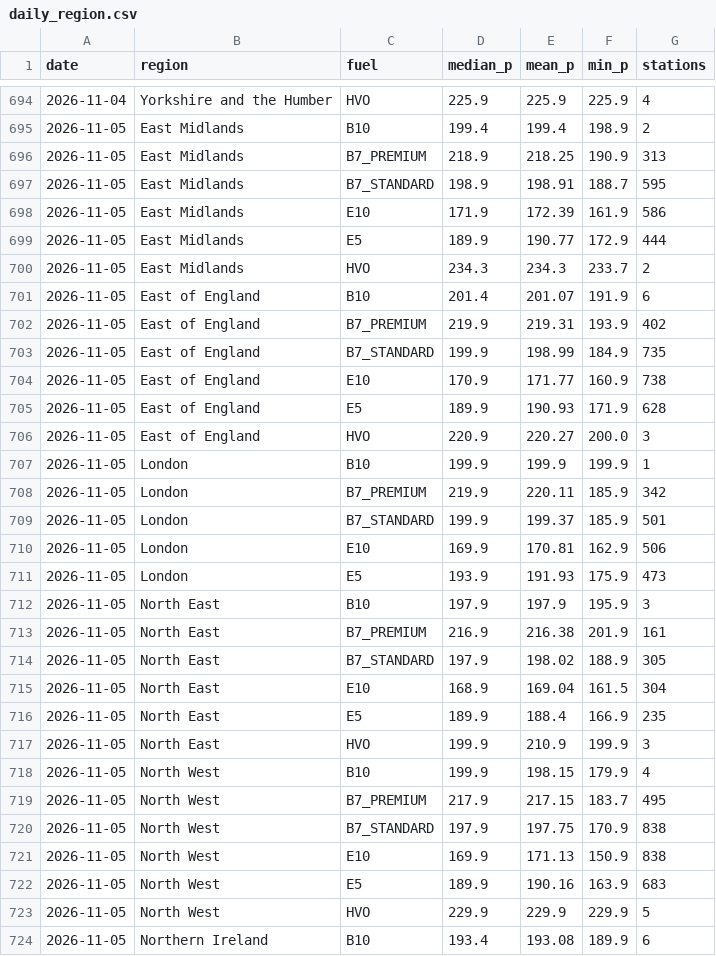
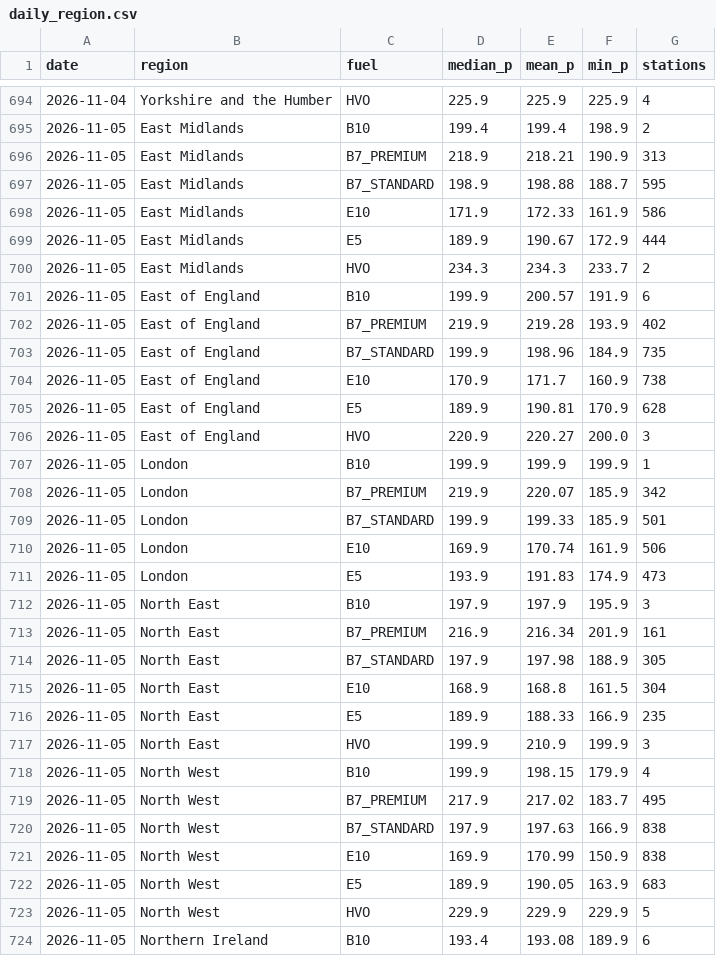
Before and after one commit to swhutchinson/uk-fuel-data, a CSV file: data/daily_region.csv, drawn as a sheet; only a part is shown, gaps mark what is left out; the diff covers the shown part only.

```diff
--- a/data/daily_region.csv
+++ b/data/daily_region.csv
@@ -695,29 +695,29 @@ date,region,fuel,median_p,mean_p,min_p,stations
 2026-11-05,East Midlands,B10,199.4,199.4,198.9,2
-2026-11-05,East Midlands,B7_PREMIUM,218.9,218.25,190.9,313
-2026-11-05,East Midlands,B7_STANDARD,198.9,198.91,188.7,595
-2026-11-05,East Midlands,E10,171.9,172.39,161.9,586
-2026-11-05,East Midlands,E5,189.9,190.77,172.9,444
+2026-11-05,East Midlands,B7_PREMIUM,218.9,218.21,190.9,313
+2026-11-05,East Midlands,B7_STANDARD,198.9,198.88,188.7,595
+2026-11-05,East Midlands,E10,171.9,172.33,161.9,586
+2026-11-05,East Midlands,E5,189.9,190.67,172.9,444
 2026-11-05,East Midlands,HVO,234.3,234.3,233.7,2
-2026-11-05,East of England,B10,201.4,201.07,191.9,6
-2026-11-05,East of England,B7_PREMIUM,219.9,219.31,193.9,402
-2026-11-05,East of England,B7_STANDARD,199.9,198.99,184.9,735
-2026-11-05,East of England,E10,170.9,171.77,160.9,738
-2026-11-05,East of England,E5,189.9,190.93,171.9,628
+2026-11-05,East of England,B10,199.9,200.57,191.9,6
+2026-11-05,East of England,B7_PREMIUM,219.9,219.28,193.9,402
+2026-11-05,East of England,B7_STANDARD,199.9,198.96,184.9,735
+2026-11-05,East of England,E10,170.9,171.7,160.9,738
+2026-11-05,East of England,E5,189.9,190.81,170.9,628
 2026-11-05,East of England,HVO,220.9,220.27,200.0,3
 2026-11-05,London,B10,199.9,199.9,199.9,1
-2026-11-05,London,B7_PREMIUM,219.9,220.11,185.9,342
-2026-11-05,London,B7_STANDARD,199.9,199.37,185.9,501
-2026-11-05,London,E10,169.9,170.81,162.9,506
-2026-11-05,London,E5,193.9,191.93,175.9,473
+2026-11-05,London,B7_PREMIUM,219.9,220.07,185.9,342
+2026-11-05,London,B7_STANDARD,199.9,199.33,185.9,501
+2026-11-05,London,E10,169.9,170.74,161.9,506
+2026-11-05,London,E5,193.9,191.83,174.9,473
 2026-11-05,North East,B10,197.9,197.9,195.9,3
-2026-11-05,North East,B7_PREMIUM,216.9,216.38,201.9,161
-2026-11-05,North East,B7_STANDARD,197.9,198.02,188.9,305
-2026-11-05,North East,E10,168.9,169.04,161.5,304
-2026-11-05,North East,E5,189.9,188.4,166.9,235
+2026-11-05,North East,B7_PREMIUM,216.9,216.34,201.9,161
+2026-11-05,North East,B7_STANDARD,197.9,197.98,188.9,305
+2026-11-05,North East,E10,168.9,168.8,161.5,304
+2026-11-05,North East,E5,189.9,188.33,166.9,235
 2026-11-05,North East,HVO,199.9,210.9,199.9,3
 2026-11-05,North West,B10,199.9,198.15,179.9,4
-2026-11-05,North West,B7_PREMIUM,217.9,217.15,183.7,495
-2026-11-05,North West,B7_STANDARD,197.9,197.75,170.9,838
-2026-11-05,North West,E10,169.9,171.13,150.9,838
-2026-11-05,North West,E5,189.9,190.16,163.9,683
+2026-11-05,North West,B7_PREMIUM,217.9,217.02,183.7,495
+2026-11-05,North West,B7_STANDARD,197.9,197.63,166.9,838
+2026-11-05,North West,E10,169.9,170.99,150.9,838
+2026-11-05,North West,E5,189.9,190.05,163.9,683
 2026-11-05,North West,HVO,229.9,229.9,229.9,5
```
Also changed, not shown: 45 edited cells elsewhere in this file, data/snapshots.csv, 4 other files.
